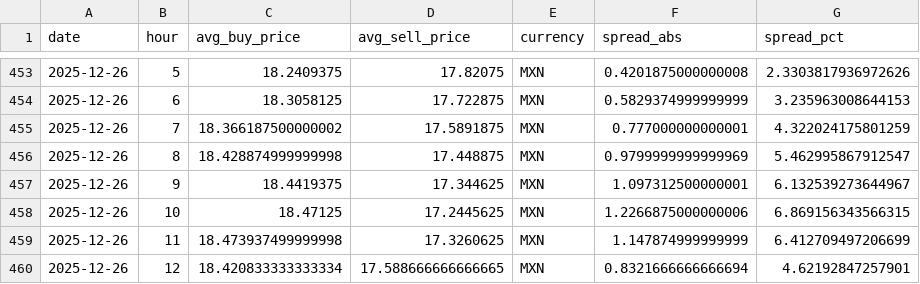
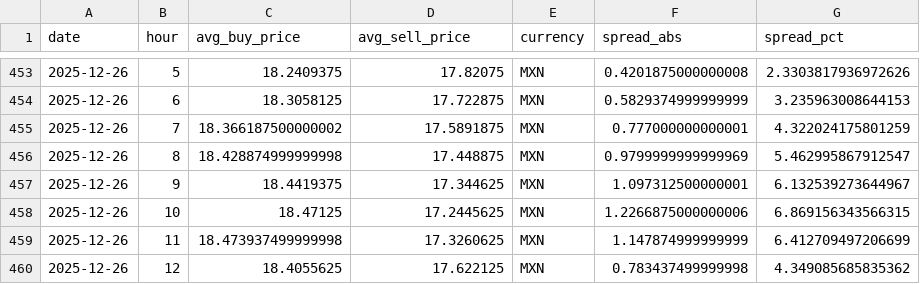
Before and after one commit to hec-dacm-p2p-2025/final-project, a CSV file: phase3_dashboard/exports/p2p_spread_by_currency/MXN_p2p_spread.csv, drawn as a sheet; only a part is shown, gaps mark what is left out; removed rows and columns are numbered as before the commit, all else as after; the diff names each change by its address in the sheet, - before the commit and + after, or states it on an @@ line.

```diff
--- a/phase3_dashboard/exports/p2p_spread_by_currency/MXN_p2p_spread.csv
+++ b/phase3_dashboard/exports/p2p_spread_by_currency/MXN_p2p_spread.csv
-row 460: 2025-12-26 | 12 | 18.420833333333334 | 17.588666666666665 | MXN | 0.8321666666666694 | 4.62192847257901
+row 460: 2025-12-26 | 12 | 18.4055625 | 17.622125 | MXN | 0.783437499999998 | 4.349085685835362
```
Also changed, not shown: phase3_dashboard/exports/intraday_profile_by_currency/CNY_intraday_profile.csv, phase3_dashboard/exports/intraday_profile_by_currency/JPY_intraday_profile.csv, 54 other files.
